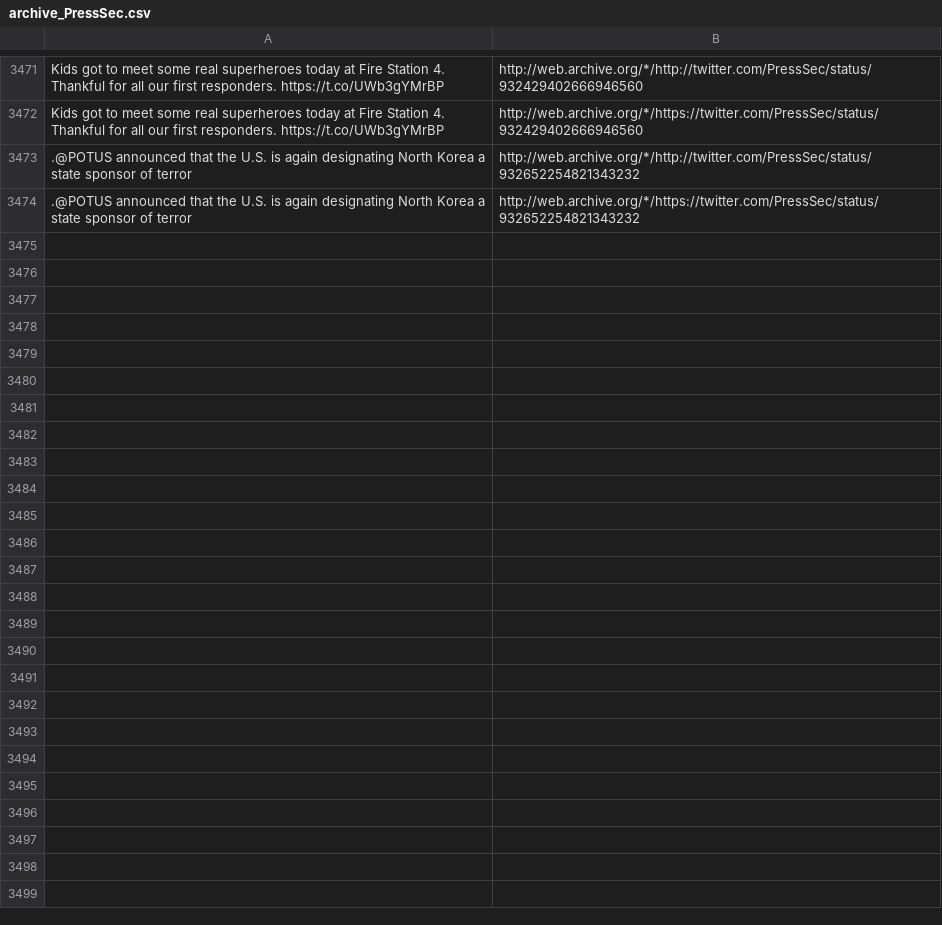
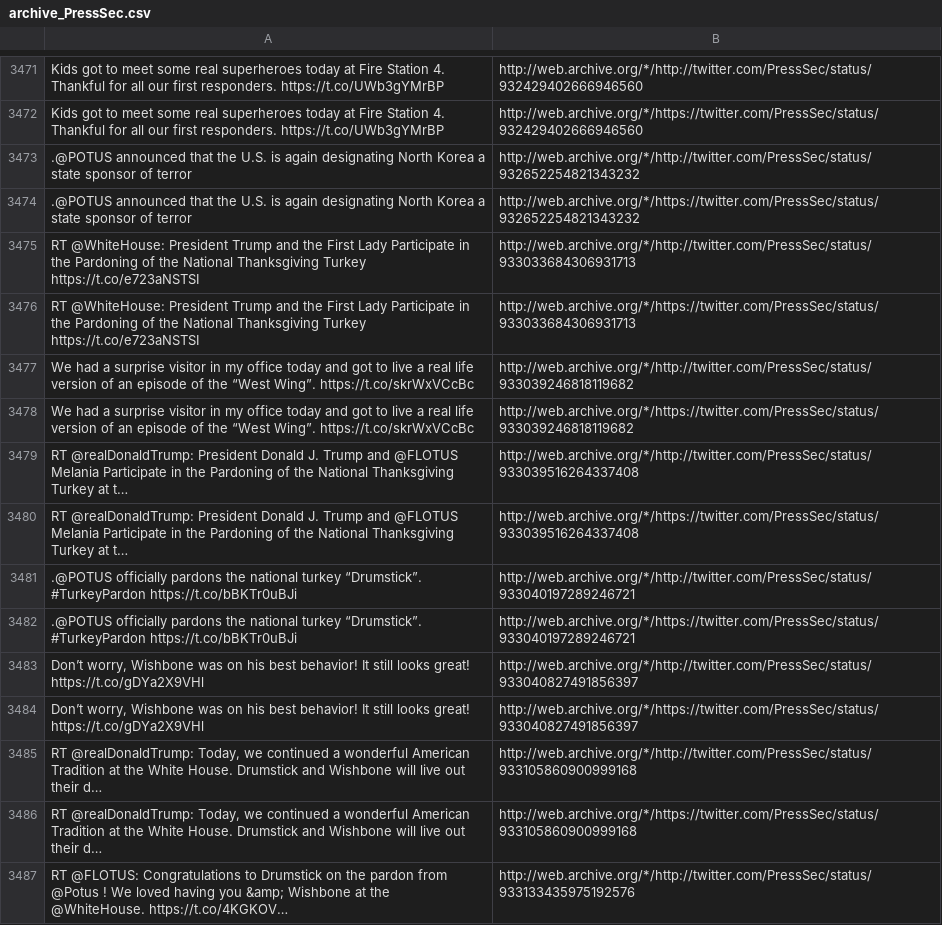
Before and after one commit to patrick-brian-mooney/archive-junta, a CSV file: data/archive_PressSec.csv, drawn as a sheet; only a part is shown, gaps mark what is left out; the diff covers the shown part only; the diff names each change by its address in the sheet, - before the commit and + after, or states it on an @@ line.

```diff
--- a/data/archive_PressSec.csv
+++ b/data/archive_PressSec.csv
+row 3475: RT @WhiteHouse: President Trump and the First Lady Participate in the Pardoning of the National Thanksgiving Turkey https://t.co/e723aNSTSI | http://web.archive.org/*/http://twitter.com/PressSec/status/933033684306931713
+row 3476: RT @WhiteHouse: President Trump and the First Lady Participate in the Pardoning of the National Thanksgiving Turkey https://t.co/e723aNSTSI | http://web.archive.org/*/https://twitter.com/PressSec/status/933033684306931713
+row 3477: We had a surprise visitor in my office today and got to live a real life version of an episode of the “West Wing”. https://t.co/skrWxVCcBc | http://web.archive.org/*/http://twitter.com/PressSec/status/933039246818119682
+row 3478: We had a surprise visitor in my office today and got to live a real life version of an episode of the “West Wing”. https://t.co/skrWxVCcBc | http://web.archive.org/*/https://twitter.com/PressSec/status/933039246818119682
+row 3479: RT @realDonaldTrump: President Donald J. Trump and @FLOTUS Melania Participate in the Pardoning of the National Thanksgiving Turkey at t… | http://web.archive.org/*/http://twitter.com/PressSec/status/933039516264337408
+row 3480: RT @realDonaldTrump: President Donald J. Trump and @FLOTUS Melania Participate in the Pardoning of the National Thanksgiving Turkey at t… | http://web.archive.org/*/https://twitter.com/PressSec/status/933039516264337408
+row 3481: .@POTUS officially pardons the national turkey “Drumstick”. #TurkeyPardon https://t.co/bBKTr0uBJi | http://web.archive.org/*/http://twitter.com/PressSec/status/933040197289246721
+row 3482: .@POTUS officially pardons the national turkey “Drumstick”. #TurkeyPardon https://t.co/bBKTr0uBJi | http://web.archive.org/*/https://twitter.com/PressSec/status/933040197289246721
+row 3483: Don’t worry, Wishbone was on his best behavior! It still looks great! https://t.co/gDYa2X9VHl | http://web.archive.org/*/http://twitter.com/PressSec/status/933040827491856397
+row 3484: Don’t worry, Wishbone was on his best behavior! It still looks great! https://t.co/gDYa2X9VHl | http://web.archive.org/*/https://twitter.com/PressSec/status/933040827491856397
+row 3485: RT @realDonaldTrump: Today, we continued a wonderful American Tradition at the White House. Drumstick and Wishbone will live out their d… | http://web.archive.org/*/http://twitter.com/PressSec/status/933105860900999168
+row 3486: RT @realDonaldTrump: Today, we continued a wonderful American Tradition at the White House. Drumstick and Wishbone will live out their d… | http://web.archive.org/*/https://twitter.com/PressSec/status/933105860900999168
+row 3487: RT @FLOTUS: Congratulations to Drumstick on the pardon from @Potus ! We loved having you &amp; Wishbone at the @WhiteHouse. https://t.co/4KGKOV… | http://web.archive.org/*/http://twitter.com/PressSec/status/933133435975192576
```
Also changed, not shown: 13 added rows elsewhere in this file, data/archive_JessicaDitto45.csv, data/archive_POTUS.csv, 24 other files.
